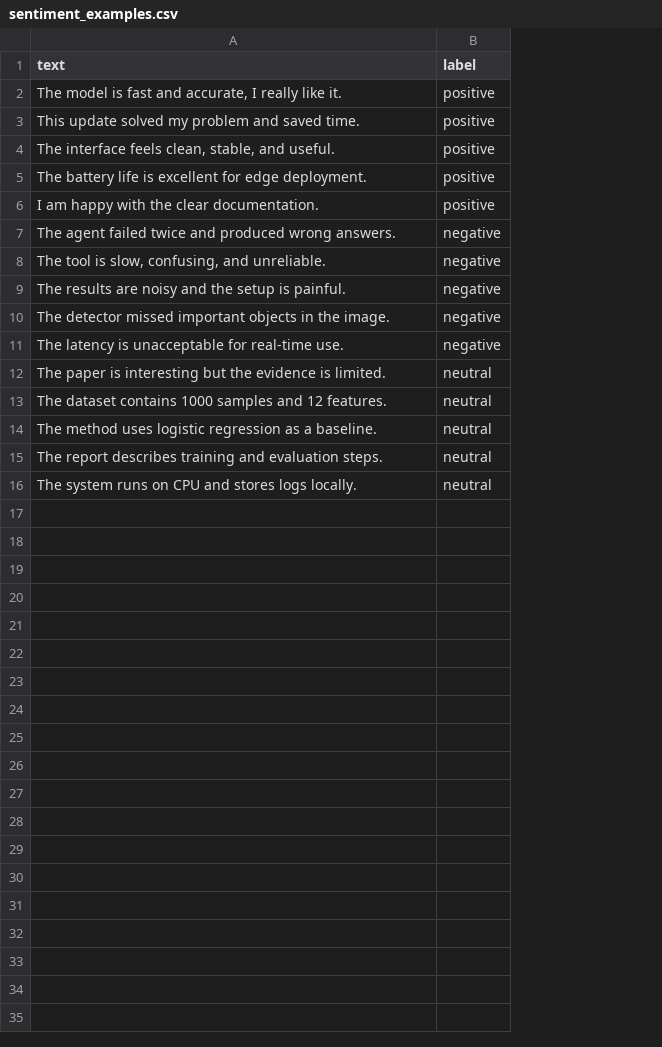
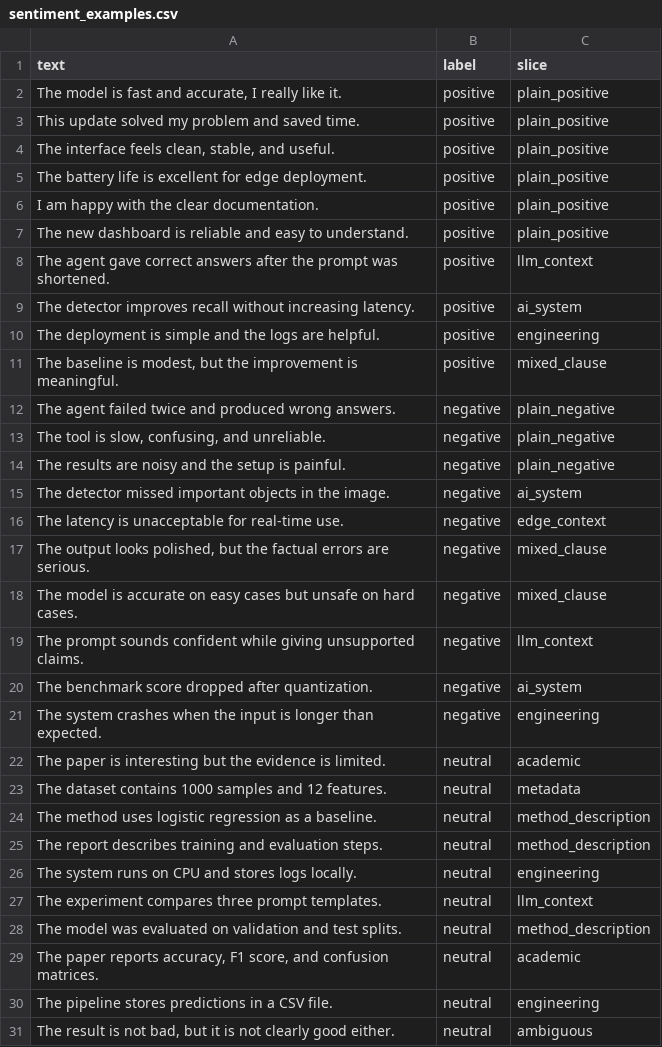
Before and after one commit to TurgudValiyev2002/llm-prompt-evaluation-sentiment-classification, a CSV file: results/sentiment_examples.csv, drawn as a sheet; the diff names each change by its address in the sheet, - before the commit and + after, or states it on an @@ line.

Commit message:
Strengthen prompt evaluation lab

```diff
--- a/results/sentiment_examples.csv
+++ b/results/sentiment_examples.csv
+column C (slice), rows 2-6: all plain_positive; rows 12-16: plain_negative | plain_negative | plain_negative | ai_system | edge_context; rows 22-26: academic | metadata | method_description | method_description | engineering
+row 7: The new dashboard is reliable and easy to understand. | positive | plain_positive
+row 8: The agent gave correct answers after the prompt was shortened. | positive | llm_context
+row 9: The detector improves recall without increasing latency. | positive | ai_system
+row 10: The deployment is simple and the logs are helpful. | positive | engineering
+row 11: The baseline is modest, but the improvement is meaningful. | positive | mixed_clause
+row 17: The output looks polished, but the factual errors are serious. | negative | mixed_clause
+row 18: The model is accurate on easy cases but unsafe on hard cases. | negative | mixed_clause
+row 19: The prompt sounds confident while giving unsupported claims. | negative | llm_context
+row 20: The benchmark score dropped after quantization. | negative | ai_system
+row 21: The system crashes when the input is longer than expected. | negative | engineering
+row 27: The experiment compares three prompt templates. | neutral | llm_context
+row 28: The model was evaluated on validation and test splits. | neutral | method_description
+row 29: The paper reports accuracy, F1 score, and confusion matrices. | neutral | academic
+row 30: The pipeline stores predictions in a CSV file. | neutral | engineering
+row 31: The result is not bad, but it is not clearly good either. | neutral | ambiguous
```
Also changed, not shown: results/balanced_reasoning_prompt_classification_report.csv, results/clinical_cautious_prompt_classification_report.csv, 17 other files.
